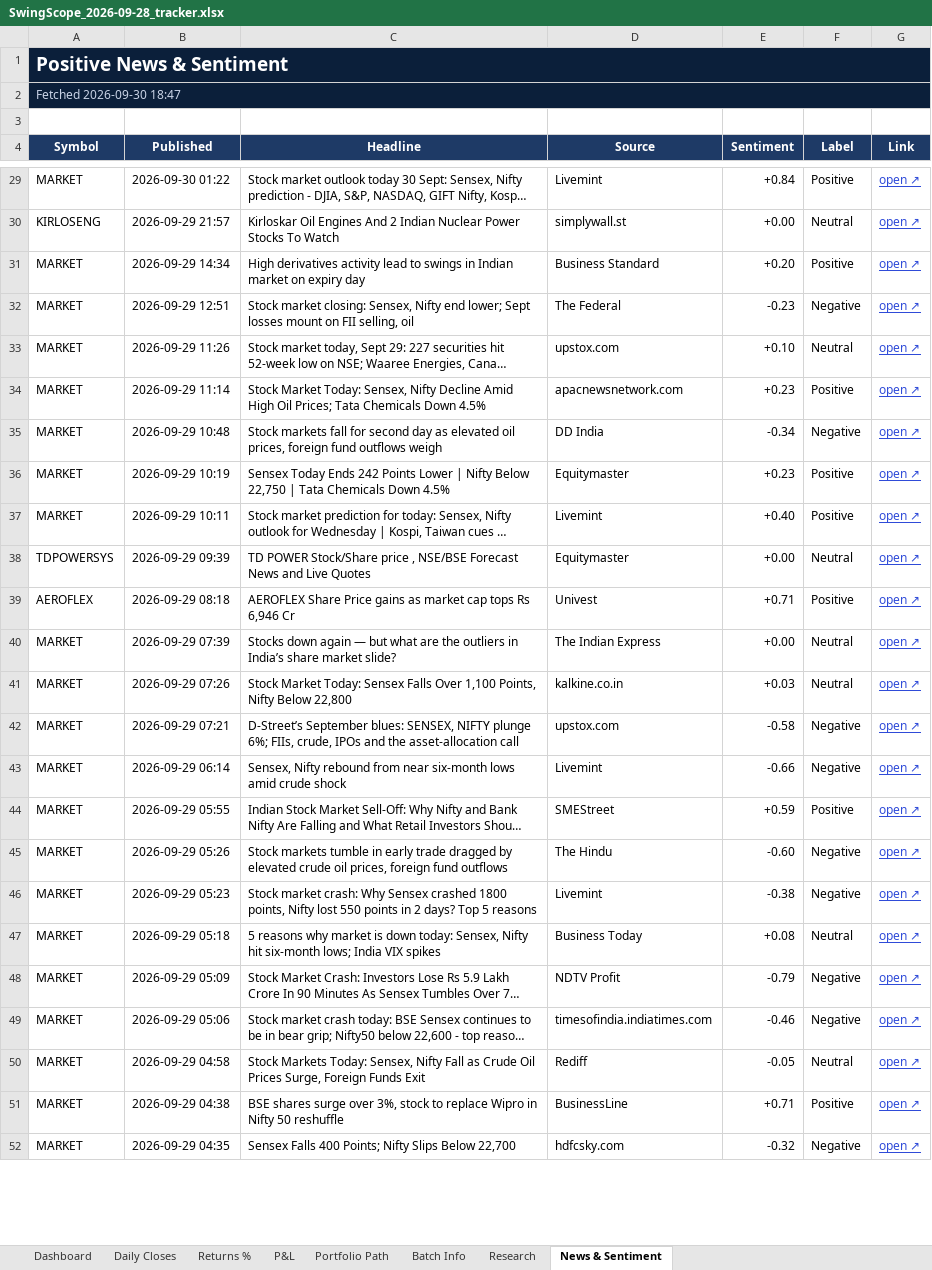
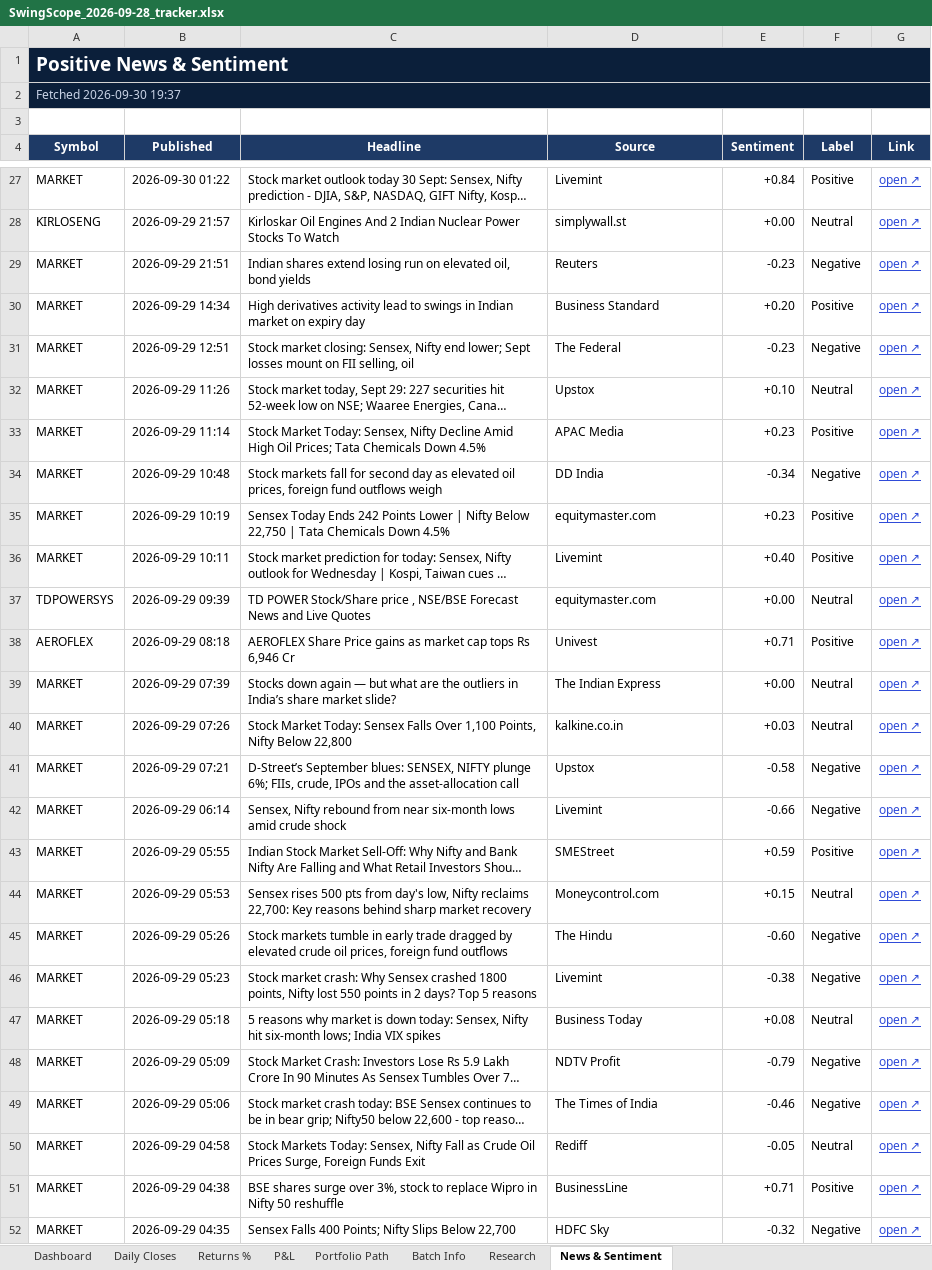
Before and after one commit to compukidsdgp-creator/Swing-Card, an Excel workbook: data/batches/2026-09-28/SwingScope_2026-09-28_tracker.xlsx, sheet News & Sentiment, drawn as a sheet; only a part is shown, gaps mark what is left out; long unchanged cells end in …; values as stored, in another font and other column widths than the file's, no borders; conditional formats not drawn; addresses are those after the commit; the diff covers the shown part only; the diff names each change by its address in the sheet, - before the commit and + after, or states it on an @@ line.

```diff
--- a/data/batches/2026-09-28/SwingScope_2026-09-28_tracker.xlsx (sheet News & Sentiment)
+++ b/data/batches/2026-09-28/SwingScope_2026-09-28_tracker.xlsx (sheet News & Sentiment)
-A2 (Symbol): Fetched 2026-09-30 18:47
+A2 (Symbol): Fetched 2026-09-30 19:37
+row 29: MARKET | 2026-09-29 21:51 | Indian shares extend losing run on elevated oil, bond yields | Reuters | -0.23 | Negative | open ↗
-D32 (Source): upstox.com
+D32 (Source): Upstox
-D33 (Source): apacnewsnetwork.com
+D33 (Source): APAC Media
-D35 (Source): Equitymaster
+D35 (Source): equitymaster.com
-D37 (Source): Equitymaster
+D37 (Source): equitymaster.com
-D41 (Source): upstox.com
+D41 (Source): Upstox
+row 44: MARKET | 2026-09-29 05:53 | Sensex rises 500 pts from day's low, Nifty reclaims 22,700: Key reasons behind sharp market recovery | Moneycontrol.com | +0.15 | Neutral | open ↗
-D49 (Source): timesofindia.indiatimes.com
+D49 (Source): The Times of India
-D52 (Source): hdfcsky.com
+D52 (Source): HDFC Sky
```
Also changed, not shown: 2 removed rows and 22 edited cells elsewhere in this sheet, sheet Dashboard, sheet Daily Closes, 3 other files.
